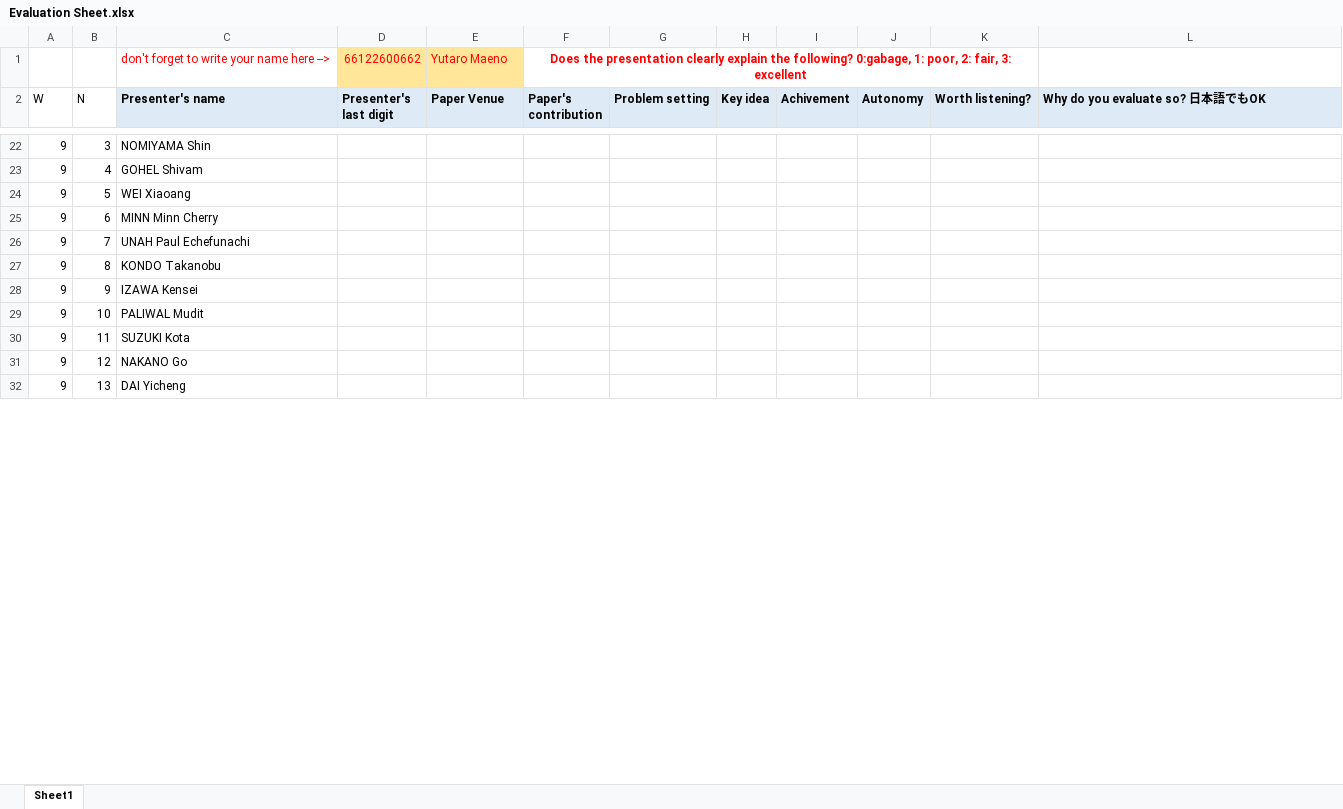
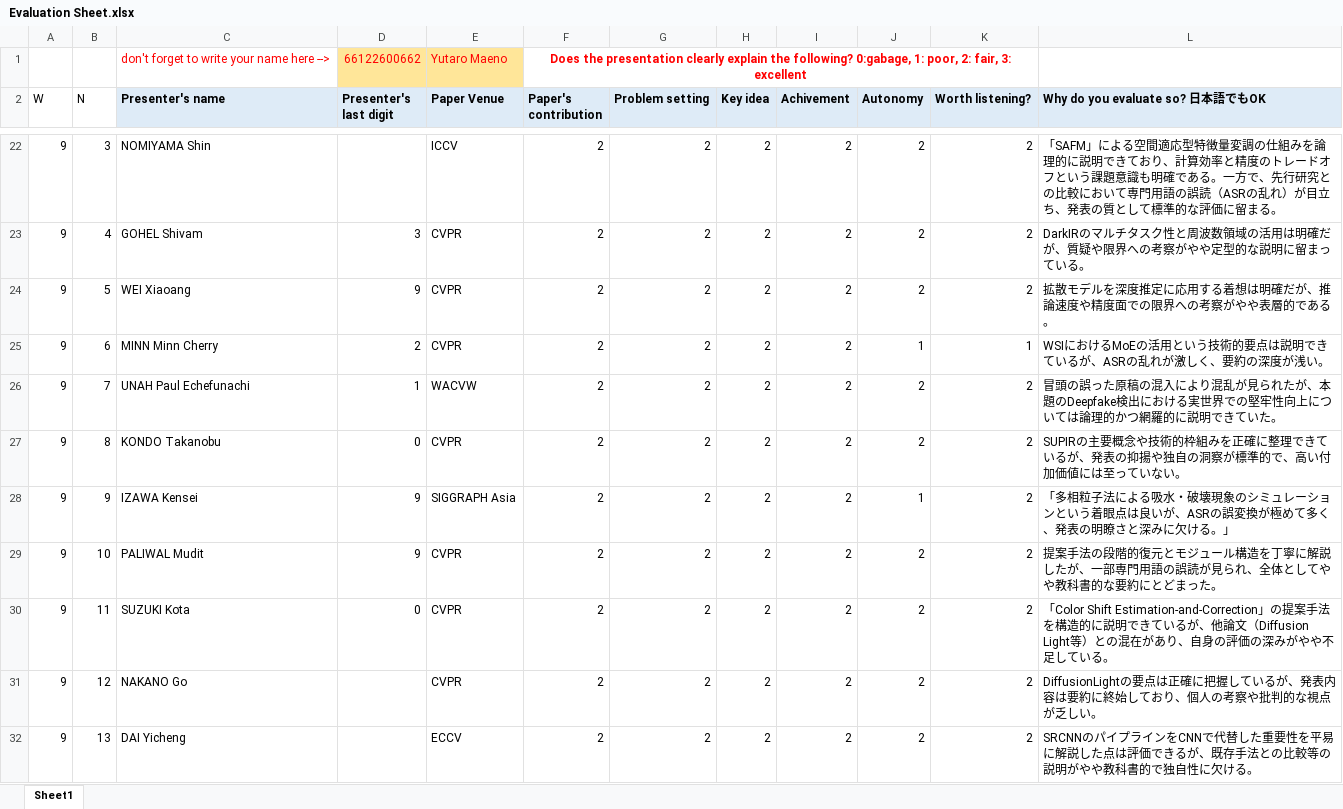
Before and after one commit to usamaru33/Mojiokoshi, an Excel workbook: Evaluation Sheet.xlsx, sheet Sheet1, drawn as a sheet; only a part is shown, gaps mark what is left out; values as stored, in another font and other column widths than the file's, no borders; the diff covers the shown part only; the diff names each change by its address in the sheet, - before the commit and + after, or states it on an @@ line.

```diff
--- a/Evaluation Sheet.xlsx (sheet Sheet1)
+++ b/Evaluation Sheet.xlsx (sheet Sheet1)
-E22 (Paper Venue): (empty)
+E22 (Paper Venue): ICCV
-F22:F32 (Paper's contribution): (empty)
+F22:F32 (Paper's contribution): 2
-G22:G32 (Problem setting): (empty)
+G22:G32 (Problem setting): 2
-H22:H32 (Key idea): (empty)
+H22:H32 (Key idea): 2
-I22:I32 (Achivement): (empty)
+I22:I32 (Achivement): 2
-J22:J24 (Autonomy): (empty)
+J22:J24 (Autonomy): 2
-K22:K24 (Worth listening?): (empty)
+K22:K24 (Worth listening?): 2
-L22 (Why do you evaluate so? 日本語でもOK): (empty)
+L22 (Why do you evaluate so? 日本語でもOK): 「SAFM」による空間適応型特徴量変調の仕組みを論理的に説明できており、計算効率と精度のトレードオフという課題意識も明確である。一方で、先行研究との比較において専門用語の誤読（ASRの乱れ）が目立ち、発表の質として標準的な評価に留まる。
-D23 (Presenter's last digit): (empty)
+D23 (Presenter's last digit): 3
-E23:E25 (Paper Venue): (empty)
+E23:E25 (Paper Venue): CVPR
-L23 (Why do you evaluate so? 日本語でもOK): (empty)
+L23 (Why do you evaluate so? 日本語でもOK): DarkIRのマルチタスク性と周波数領域の活用は明確だが、質疑や限界への考察がやや定型的な説明に留まっている。
-D24 (Presenter's last digit): (empty)
+D24 (Presenter's last digit): 9
-L24 (Why do you evaluate so? 日本語でもOK): (empty)
+L24 (Why do you evaluate so? 日本語でもOK): 拡散モデルを深度推定に応用する着想は明確だが、推論速度や精度面での限界への考察がやや表層的である。
-D25 (Presenter's last digit): (empty)
+D25 (Presenter's last digit): 2
-J25 (Autonomy): (empty)
+J25 (Autonomy): 1
-K25 (Worth listening?): (empty)
+K25 (Worth listening?): 1
-L25 (Why do you evaluate so? 日本語でもOK): (empty)
+L25 (Why do you evaluate so? 日本語でもOK): WSIにおけるMoEの活用という技術的要点は説明できているが、ASRの乱れが激しく、要約の深度が浅い。
-D26 (Presenter's last digit): (empty)
+D26 (Presenter's last digit): 1
-E26 (Paper Venue): (empty)
+E26 (Paper Venue): WACVW
-J26:J27 (Autonomy): (empty)
+J26:J27 (Autonomy): 2
-K26:K32 (Worth listening?): (empty)
+K26:K32 (Worth listening?): 2
-L26 (Why do you evaluate so? 日本語でもOK): (empty)
+L26 (Why do you evaluate so? 日本語でもOK): 冒頭の誤った原稿の混入により混乱が見られたが、本題のDeepfake検出における実世界での堅牢性向上については論理的かつ網羅的に説明できていた。
-D27 (Presenter's last digit): (empty)
+D27 (Presenter's last digit): 0
-E27 (Paper Venue): (empty)
+E27 (Paper Venue): CVPR
-L27 (Why do you evaluate so? 日本語でもOK): (empty)
+L27 (Why do you evaluate so? 日本語でもOK): SUPIRの主要概念や技術的枠組みを正確に整理できているが、発表の抑揚や独自の洞察が標準的で、高い付加価値には至っていない。
-D28:D29 (Presenter's last digit): (empty)
+D28:D29 (Presenter's last digit): 9
-E28 (Paper Venue): (empty)
+E28 (Paper Venue): SIGGRAPH Asia
-J28 (Autonomy): (empty)
+J28 (Autonomy): 1
-L28 (Why do you evaluate so? 日本語でもOK): (empty)
+L28 (Why do you evaluate so? 日本語でもOK): 「多相粒子法による吸水・破壊現象のシミュレーションという着眼点は良いが、ASRの誤変換が極めて多く、発表の明瞭さと深みに欠ける。」
-E29:E31 (Paper Venue): (empty)
+E29:E31 (Paper Venue): CVPR
-J29:J32 (Autonomy): (empty)
+J29:J32 (Autonomy): 2
-L29 (Why do you evaluate so? 日本語でもOK): (empty)
+L29 (Why do you evaluate so? 日本語でもOK): 提案手法の段階的復元とモジュール構造を丁寧に解説したが、一部専門用語の誤読が見られ、全体としてやや教科書的な要約にとどまった。
-D30 (Presenter's last digit): (empty)
+D30 (Presenter's last digit): 0
-L30 (Why do you evaluate so? 日本語でもOK): (empty)
+L30 (Why do you evaluate so? 日本語でもOK): 「Color Shift Estimation-and-Correction」の提案手法を構造的に説明できているが、他論文（Diffusion Light等）との混在があり、自身の評価の深みがやや不足している。
-L31 (Why do you evaluate so? 日本語でもOK): (empty)
+L31 (Why do you evaluate so? 日本語でもOK): DiffusionLightの要点は正確に把握しているが、発表内容は要約に終始しており、個人の考察や批判的な視点が乏しい。
-E32 (Paper Venue): (empty)
+E32 (Paper Venue): ECCV
-L32 (Why do you evaluate so? 日本語でもOK): (empty)
+L32 (Why do you evaluate so? 日本語でもOK): SRCNNのパイプラインをCNNで代替した重要性を平易に解説した点は評価できるが、既存手法との比較等の説明がやや教科書的で独自性に欠ける。
```
Also changed, not shown: 556 edited cells elsewhere in this sheet, 2 other files.
